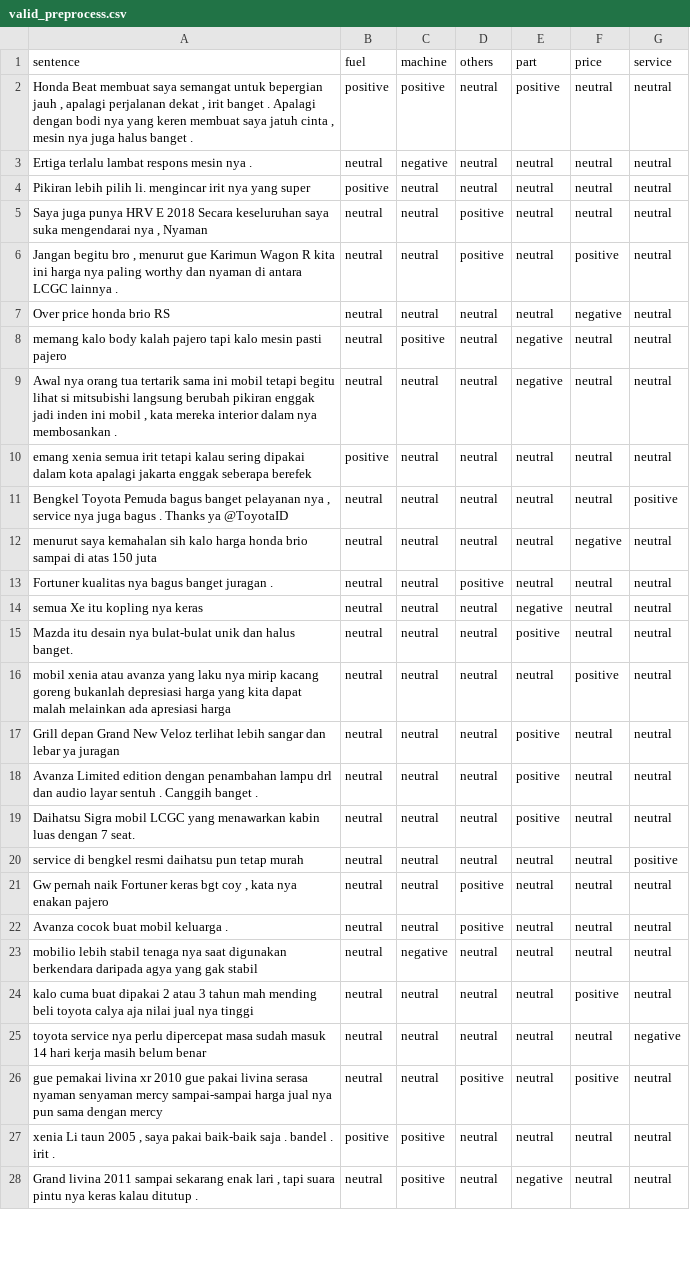
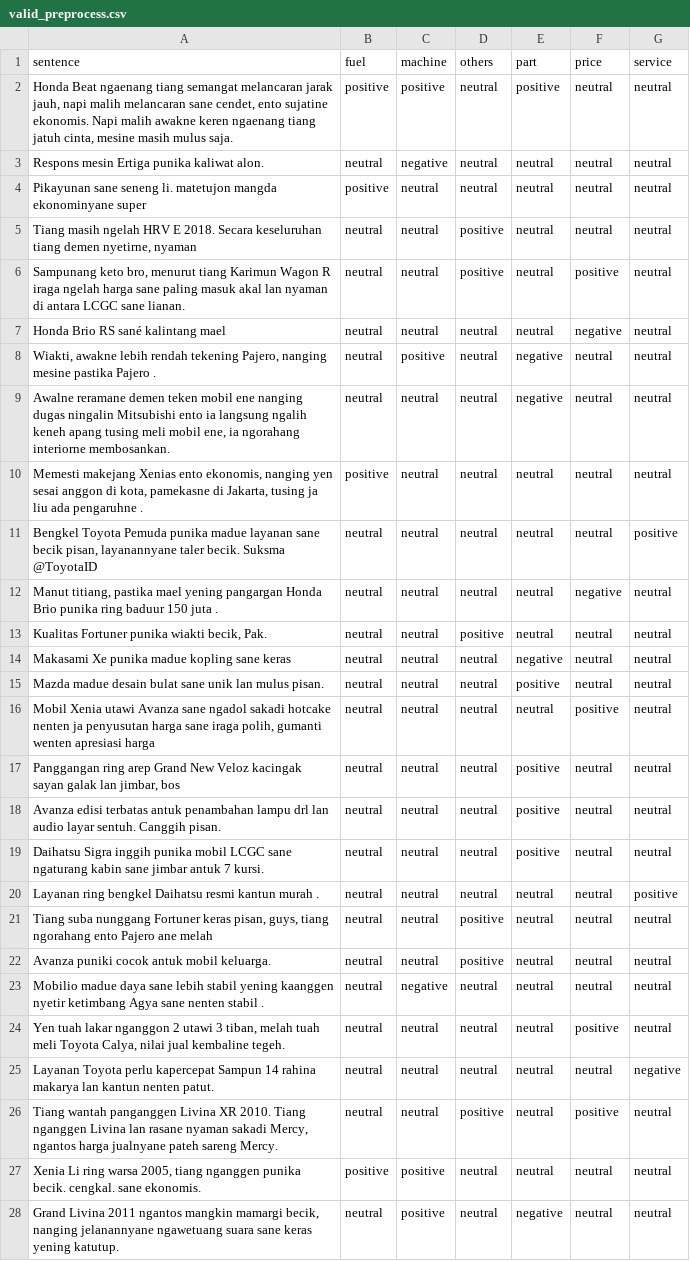
Before and after one commit to ZwaCantCode/testing_multilabel, a CSV file: data/valid_preprocess.csv, drawn as a sheet; only a part is shown; the diff covers the shown part only; the diff names each change by its address in the sheet, - before the commit and + after, or states it on an @@ line.

```diff
--- a/data/valid_preprocess.csv
+++ b/data/valid_preprocess.csv
-A2 (sentence): Honda Beat membuat saya semangat untuk bepergian jauh , apalagi perjalanan dekat , irit banget . Apalagi dengan bodi nya yang keren membuat saya jatuh cinta , mesin nya juga halus banget .
+A2 (sentence): Honda Beat ngaenang tiang semangat melancaran jarak jauh, napi malih melancaran sane cendet, ento sujatine ekonomis. Napi malih awakne keren ngaenang tiang jatuh cinta, mesine masih mulus saja.
-A3 (sentence): Ertiga terlalu lambat respons mesin nya .
+A3 (sentence): Respons mesin Ertiga punika kaliwat alon.
-A4 (sentence): Pikiran lebih pilih li. mengincar irit nya yang super
+A4 (sentence): Pikayunan sane seneng li. matetujon mangda ekonominyane super
-A5 (sentence): Saya juga punya HRV E 2018 Secara keseluruhan saya suka mengendarai nya , Nyaman
+A5 (sentence): Tiang masih ngelah HRV E 2018. Secara keseluruhan tiang demen nyetirne, nyaman
-A6 (sentence): Jangan begitu bro , menurut gue Karimun Wagon R kita ini harga nya paling worthy dan nyaman di antara LCGC lainnya .
+A6 (sentence): Sampunang keto bro, menurut tiang Karimun Wagon R iraga ngelah harga sane paling masuk akal lan nyaman di antara LCGC sane lianan.
-A7 (sentence): Over price honda brio RS
+A7 (sentence): Honda Brio RS sané kalintang mael
-A8 (sentence): memang kalo body kalah pajero tapi kalo mesin pasti pajero
+A8 (sentence): Wiakti, awakne lebih rendah tekening Pajero, nanging mesine pastika Pajero .
-A9 (sentence): Awal nya orang tua tertarik sama ini mobil tetapi begitu lihat si mitsubishi langsung berubah pikiran enggak jadi inden ini mobil , kata mereka interior dalam nya membosankan .
+A9 (sentence): Awalne reramane demen teken mobil ene nanging dugas ningalin Mitsubishi ento ia langsung ngalih keneh apang tusing meli mobil ene, ia ngorahang interiorne membosankan.
-A10 (sentence): emang xenia semua irit tetapi kalau sering dipakai dalam kota apalagi jakarta enggak seberapa berefek
+A10 (sentence): Memesti makejang Xenias ento ekonomis, nanging yen sesai anggon di kota, pamekasne di Jakarta, tusing ja liu ada pengaruhne .
-A11 (sentence): …Toyota Pemuda bagus banget pelayanan nya , service nya juga bagus . Thanks ya @ToyotaID
+A11 (sentence): …Toyota Pemuda punika madue layanan sane becik pisan, layanannyane taler becik. Suksma @ToyotaID
-A12 (sentence): menurut saya kemahalan sih kalo harga honda brio sampai di atas 150 juta
+A12 (sentence): Manut titiang, pastika mael yening pangargan Honda Brio punika ring baduur 150 juta .
-A13 (sentence): Fortuner kualitas nya bagus banget juragan .
+A13 (sentence): Kualitas Fortuner punika wiakti becik, Pak.
-A14 (sentence): semua Xe itu kopling nya keras
+A14 (sentence): Makasami Xe punika madue kopling sane keras
-A15 (sentence): Mazda itu desain nya bulat-bulat unik dan halus banget.
+A15 (sentence): Mazda madue desain bulat sane unik lan mulus pisan.
-A16 (sentence): mobil xenia atau avanza yang laku nya mirip kacang goreng bukanlah depresiasi harga yang kita dapat malah melainkan ada apresiasi harga
+A16 (sentence): Mobil Xenia utawi Avanza sane ngadol sakadi hotcake nenten ja penyusutan harga sane iraga polih, gumanti wenten apresiasi harga
-A17 (sentence): Grill depan Grand New Veloz terlihat lebih sangar dan lebar ya juragan
+A17 (sentence): Panggangan ring arep Grand New Veloz kacingak sayan galak lan jimbar, bos
-A18 (sentence): Avanza Limited edition dengan penambahan lampu drl dan audio layar sentuh . Canggih banget .
+A18 (sentence): Avanza edisi terbatas antuk penambahan lampu drl lan audio layar sentuh. Canggih pisan.
-A19 (sentence): Daihatsu Sigra mobil LCGC yang menawarkan kabin luas dengan 7 seat.
+A19 (sentence): Daihatsu Sigra inggih punika mobil LCGC sane ngaturang kabin sane jimbar antuk 7 kursi.
-A20 (sentence): service di bengkel resmi daihatsu pun tetap murah
+A20 (sentence): Layanan ring bengkel Daihatsu resmi kantun murah .
-A21 (sentence): Gw pernah naik Fortuner keras bgt coy , kata nya enakan pajero
+A21 (sentence): Tiang suba nunggang Fortuner keras pisan, guys, tiang ngorahang ento Pajero ane melah
-A22 (sentence): Avanza cocok buat mobil keluarga .
+A22 (sentence): Avanza puniki cocok antuk mobil keluarga.
-A23 (sentence): mobilio lebih stabil tenaga nya saat digunakan berkendara daripada agya yang gak stabil
+A23 (sentence): Mobilio madue daya sane lebih stabil yening kaanggen nyetir ketimbang Agya sane nenten stabil .
-A24 (sentence): kalo cuma buat dipakai 2 atau 3 tahun mah mending beli toyota calya aja nilai jual nya tinggi
+A24 (sentence): Yen tuah lakar nganggon 2 utawi 3 tiban, melah tuah meli Toyota Calya, nilai jual kembaline tegeh.
-A25 (sentence): toyota service nya perlu dipercepat masa sudah masuk 14 hari kerja masih belum benar
+A25 (sentence): Layanan Toyota perlu kapercepat Sampun 14 rahina makarya lan kantun nenten patut.
-A26 (sentence): gue pemakai livina xr 2010 gue pakai livina serasa nyaman senyaman mercy sampai-sampai harga jual nya pun sama dengan mercy
+A26 (sentence): Tiang wantah panganggen Livina XR 2010. Tiang nganggen Livina lan rasane nyaman sakadi Mercy, ngantos harga jualnyane pateh sareng Mercy.
-A27 (sentence): xenia Li taun 2005 , saya pakai baik-baik saja . bandel . irit .
+A27 (sentence): Xenia Li ring warsa 2005, tiang nganggen punika becik. cengkal. sane ekonomis.
-A28 (sentence): Grand livina 2011 sampai sekarang enak lari , tapi suara pintu nya keras kalau ditutup .
+A28 (sentence): Grand Livina 2011 ngantos mangkin mamargi becik, nanging jelanannyane ngawetuang suara sane keras yening katutup.
```
Also changed, not shown: 63 edited cells elsewhere in this file, data/test_preprocess.csv, 1 other file.
